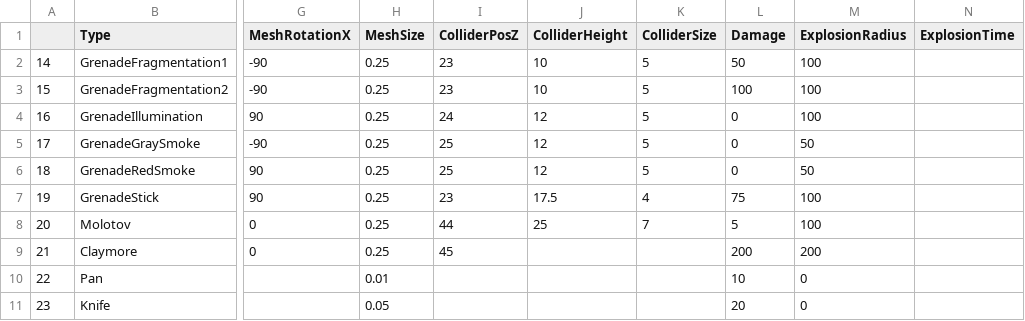
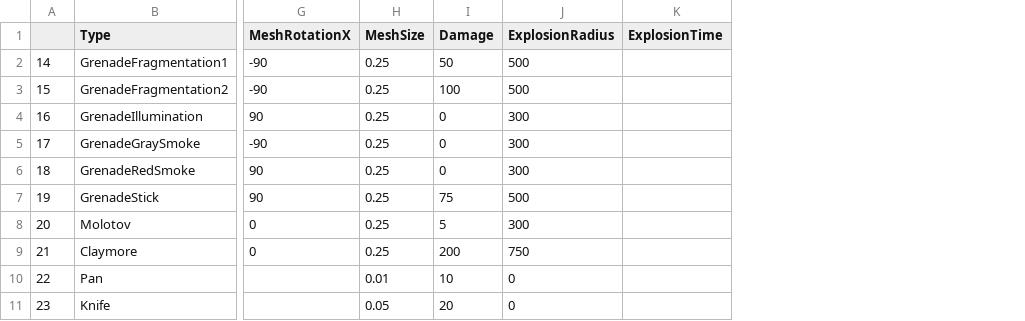
Before and after one commit to ShovelingLife/PUBG_UE4, a CSV file: 0_CSV/PUBG_UE4 - OTHER_WEAPON_DATA.csv, drawn as a sheet; only a part is shown, gaps mark what is left out; removed rows and columns are numbered as before the commit, all else as after; the diff names each change by its address in the sheet, - before the commit and + after, or states it on an @@ line.

```diff
--- a/0_CSV/PUBG_UE4 - OTHER_WEAPON_DATA.csv
+++ b/0_CSV/PUBG_UE4 - OTHER_WEAPON_DATA.csv
-column I (ColliderPosZ), rows 2-9: 23 | 23 | 24 | 25 | 25 | 23 | 44 | 45
-column J (ColliderHeight), rows 2-8: 10 | 10 | 12 | 12 | 12 | 17.5 | 25
-column K (ColliderSize), rows 2-8: 5 | 5 | 5 | 5 | 5 | 4 | 7
-J2:J3 (ExplosionRadius): 100
+J2:J3 (ExplosionRadius): 500
-J4 (ExplosionRadius): 100
+J4 (ExplosionRadius): 300
-J5:J6 (ExplosionRadius): 50
+J5:J6 (ExplosionRadius): 300
-J7 (ExplosionRadius): 100
+J7 (ExplosionRadius): 500
-J8 (ExplosionRadius): 100
+J8 (ExplosionRadius): 300
-J9 (ExplosionRadius): 200
+J9 (ExplosionRadius): 750
```
Also changed, not shown: 31 other files.
